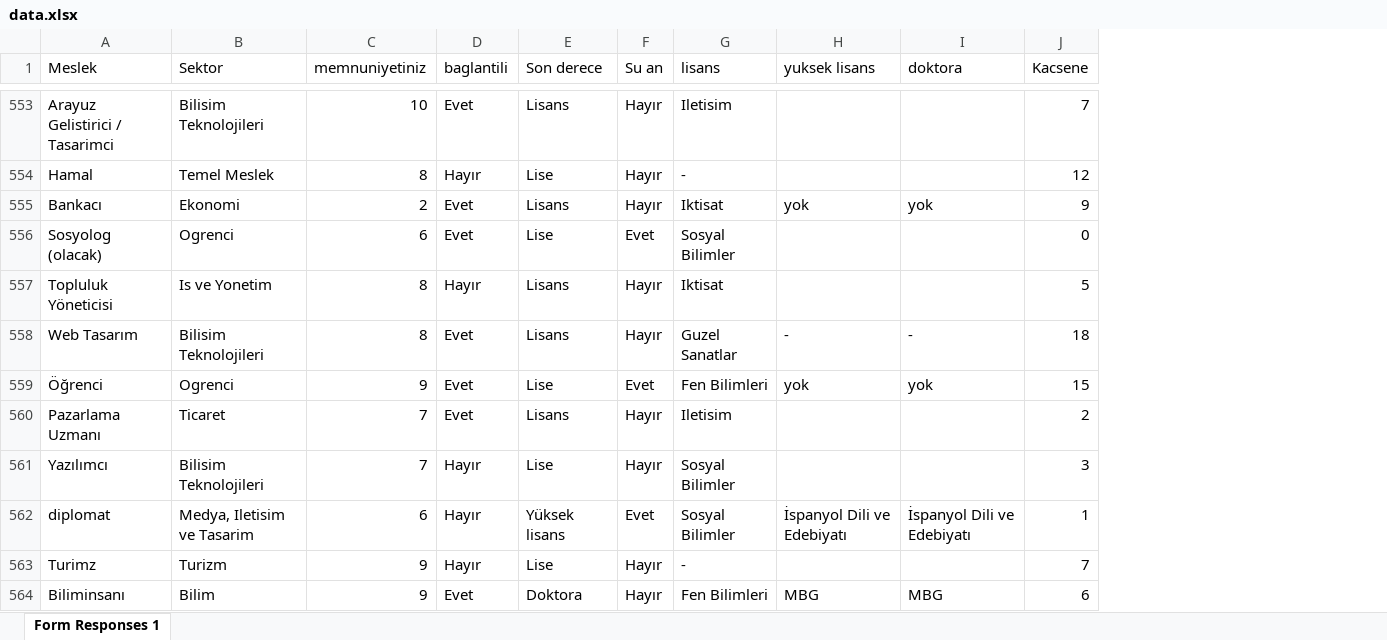
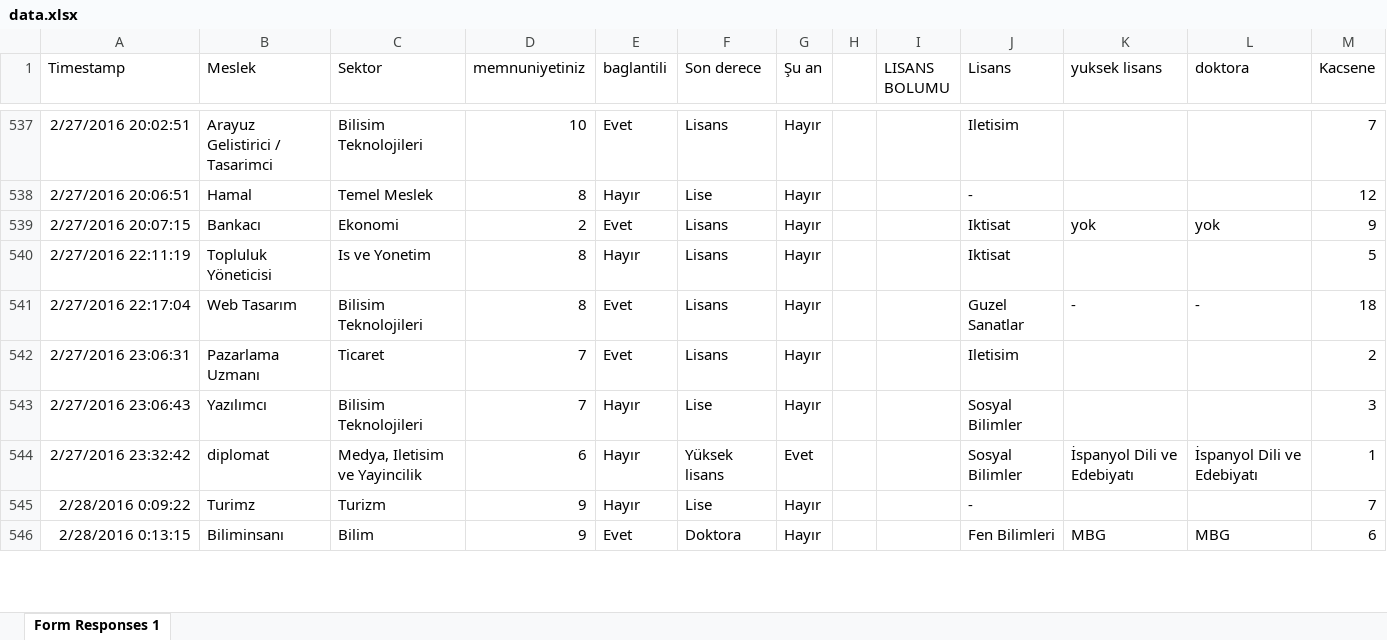
Before and after one commit to hanakamer/data-vis, an Excel workbook: data/data.xlsx, sheet Form Responses 1, drawn as a sheet; only a part is shown, gaps mark what is left out; values as stored, in another font and other column widths than the file's, no borders; charts and pictures and conditional formats not drawn; removed rows and columns are numbered as before the commit, all else as after; the diff covers the shown part only; the diff names each change by its address in the sheet, - before the commit and + after, or states it on an @@ line.

```diff
--- a/data/data.xlsx (sheet Form Responses 1)
+++ b/data/data.xlsx (sheet Form Responses 1)
+column A (Timestamp), rows 537-546: 2/27/2016 20:02:51 | 2/27/2016 20:06:51 | 2/27/2016 20:07:15 | 2/27/2016 22:11:19 | 2/27/2016 22:17:04 | 2/27/2016 23:06:31 | 2/27/2016 23:06:43 | 2/27/2016 23:32:42 | 2/28/2016 0:09:22 | 2/28/2016 0:13:15
+column H, empty
+column I (LISANS BOLUMU), empty
-G1: Su an
+G1: Şu an
-J1: lisans
+J1: Lisans
-row 556: Sosyolog (olacak) | Ogrenci | 6 | Evet | Lise | Evet | Sosyal Bilimler |  |  | 0
-row 559: Öğrenci | Ogrenci | 9 | Evet | Lise | Evet | Fen Bilimleri | yok | yok | 15
-C544 (Sektor): Medya, Iletisim ve Tasarim
+C544 (Sektor): Medya, Iletisim ve Yayincilik
```
Also changed, not shown: 17 removed rows, 137 edited cells and cell formats elsewhere in this sheet, charts or pictures, 6 other files.
